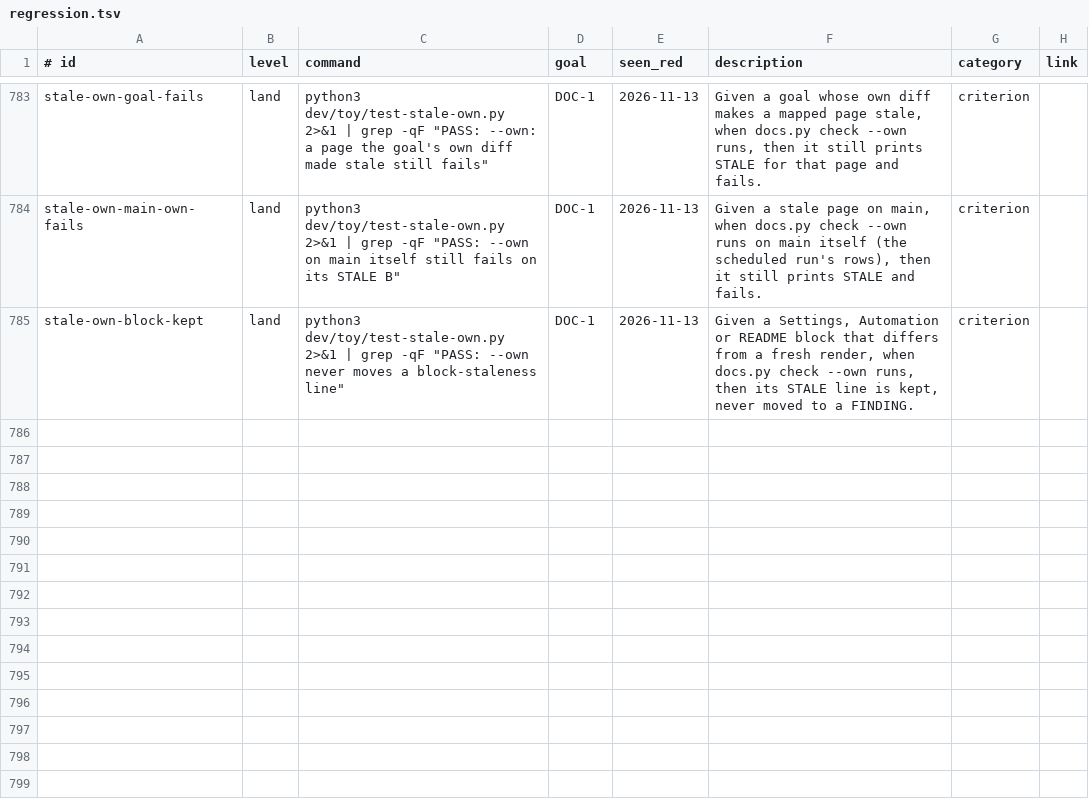
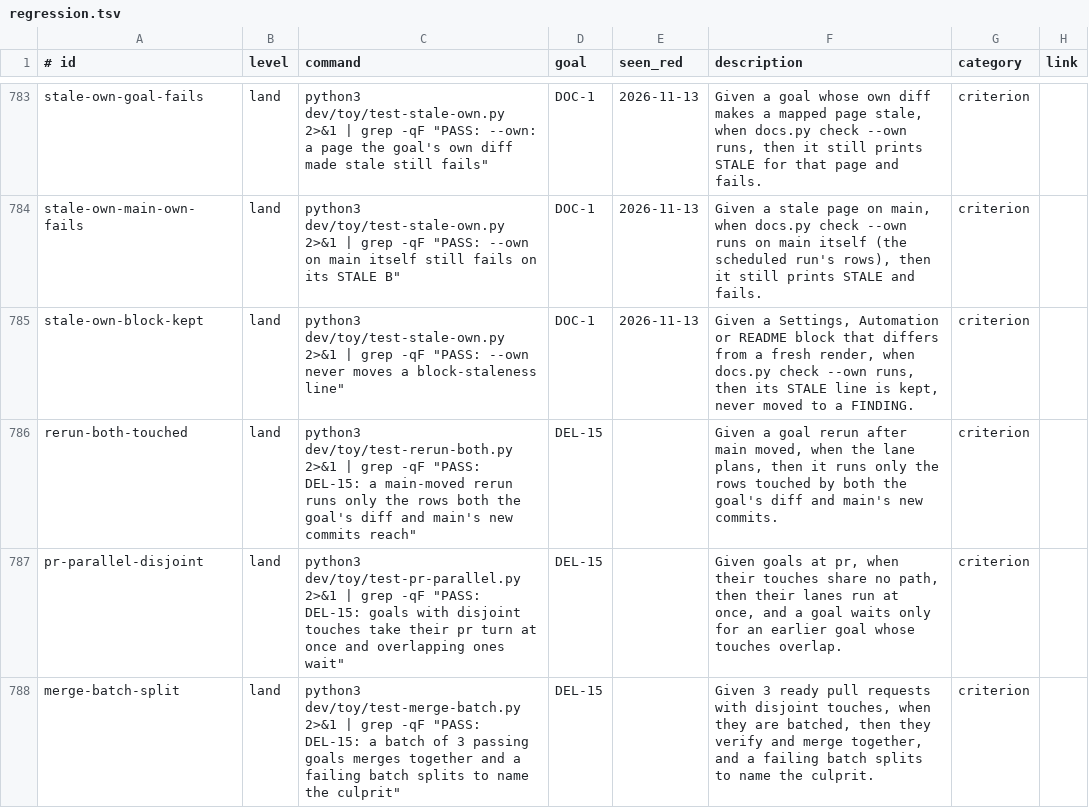
Before and after one commit to jcl2018/agent-workflow-template, a TSV file: .loop/regression.tsv, drawn as a sheet; only a part is shown, gaps mark what is left out; the diff names each change by its address in the sheet, - before the commit and + after, or states it on an @@ line.

Commit message:
fast-merge-queue: affected-only rerun, parallel pr turns, batch merge; toys and rows

```diff
--- a/.loop/regression.tsv
+++ b/.loop/regression.tsv
+row 786: rerun-both-touched | land | python3 dev/toy/test-rerun-both.py 2>&1 | grep -qF "PASS: DEL-15: a main-moved rerun runs only the rows both the goal's diff and main's new commits reach" | DEL-15 |  | Given a goal rerun after main moved, when the lane plans, then it runs only the rows touched by both the goal's diff and main's new commits. | criterion
+row 787: pr-parallel-disjoint | land | python3 dev/toy/test-pr-parallel.py 2>&1 | grep -qF "PASS: DEL-15: goals with disjoint touches take their pr turn at once and overlapping ones wait" | DEL-15 |  | Given goals at pr, when their touches share no path, then their lanes run at once, and a goal waits only for an earlier goal whose touches overlap. | criterion
+row 788: merge-batch-split | land | python3 dev/toy/test-merge-batch.py 2>&1 | grep -qF "PASS: DEL-15: a batch of 3 passing goals merges together and a failing batch splits to name the culprit" | DEL-15 |  | Given 3 ready pull requests with disjoint touches, when they are batched, then they verify and merge together, and a failing batch splits to name the culprit. | criterion
```
Also changed, not shown: 7 other files.
